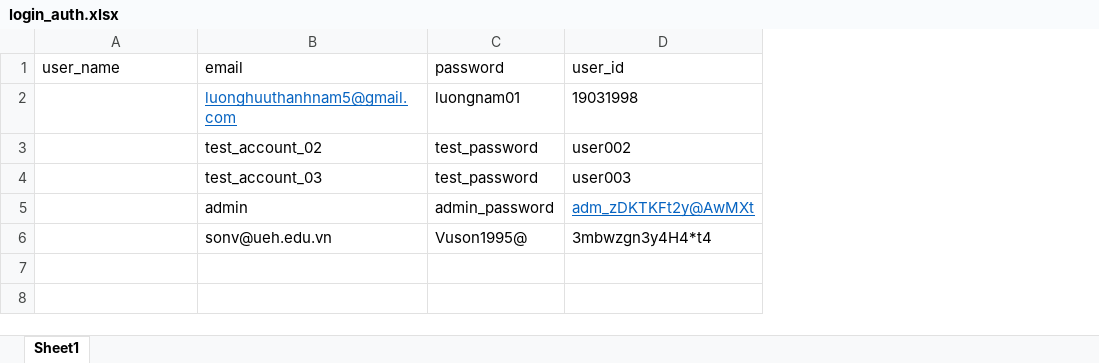
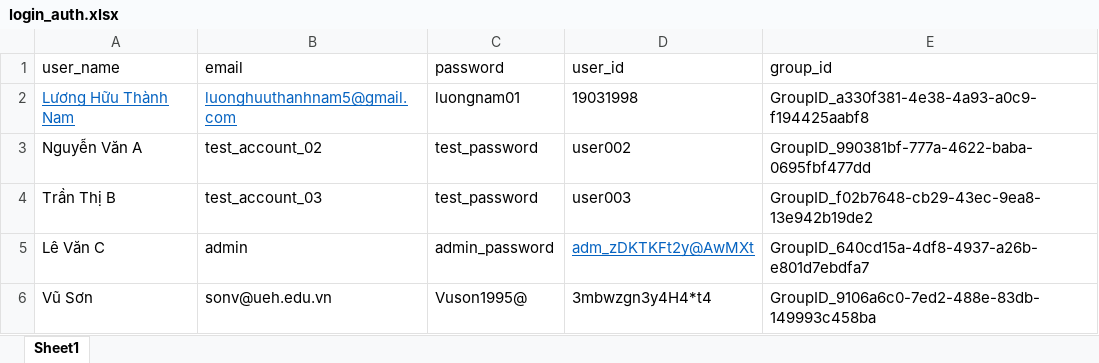
Before and after one commit to luonghuuthanhnam/working_app_python_backend, an Excel workbook: app/database/login_auth.xlsx, sheet Sheet1, drawn as a sheet; values as stored, in another font and other column widths than the file's, no borders; the diff names each change by its address in the sheet, - before the commit and + after, or states it on an @@ line.

```diff
--- a/app/database/login_auth.xlsx (sheet Sheet1)
+++ b/app/database/login_auth.xlsx (sheet Sheet1)
+column E (group_id), rows 2-6: GroupID_a330f381-4e38-4a93-a0c9-f194425aabf8 | GroupID_990381bf-777a-4622-baba-0695fbf477dd | GroupID_f02b7648-cb29-43ec-9ea8-13e942b19de2 | GroupID_640cd15a-4df8-4937-a26b-e801d7ebdfa7 | GroupID_9106a6c0-7ed2-488e-83db-149993c458ba
-A2 (user_name): (empty)
+A2 (user_name): Lương Hữu Thành Nam
-A3 (user_name): (empty)
+A3 (user_name): Nguyễn Văn A
-A4 (user_name): (empty)
+A4 (user_name): Trần Thị B
-A5 (user_name): (empty)
+A5 (user_name): Lê Văn C
-A6 (user_name): (empty)
+A6 (user_name): Vũ Sơn
```
Also changed, not shown: app/database/clean_DanhSachThongTinDoanVien.xlsx, 6 other files.
